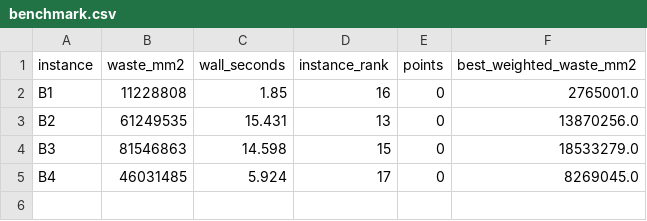
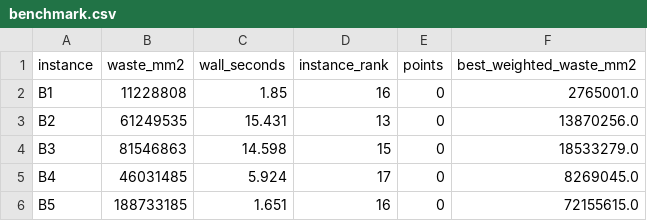
Before and after one commit to kmmbvnr/solver, a CSV file: demos/roadef/2018/benchmark.csv, drawn as a sheet; the diff names each change by its address in the sheet, - before the commit and + after, or states it on an @@ line.

Commit message:
Benchmark ROADEF 2018 B5

```diff
--- a/demos/roadef/2018/benchmark.csv
+++ b/demos/roadef/2018/benchmark.csv
+row 6: B5 | 188733185 | 1.651 | 16 | 0 | 72155615.0
```
